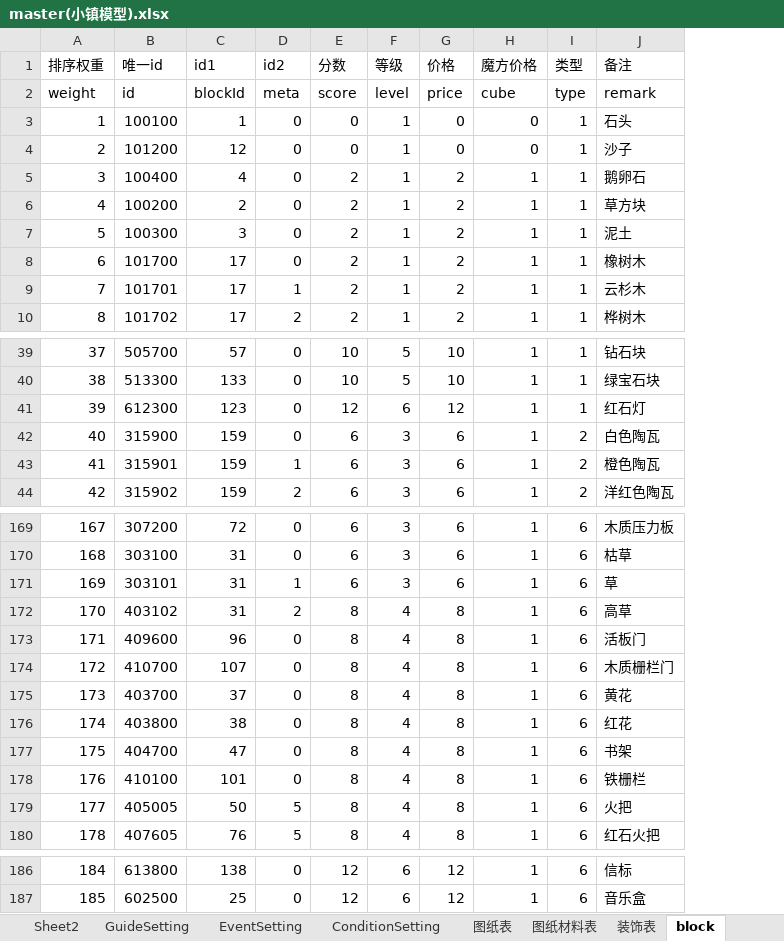
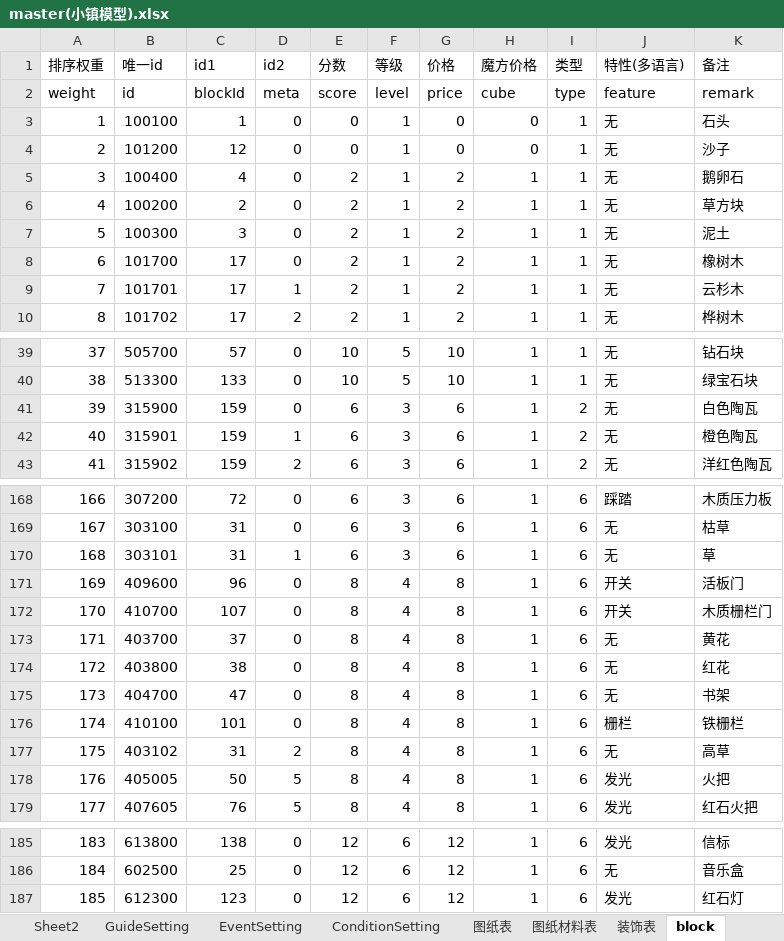
Before and after one commit to heliaoyuan10086/Game, an Excel workbook: BlockCity/master(小镇模型).xlsx, sheet block, drawn as a sheet; only a part is shown, gaps mark what is left out; values as stored, in another font and other column widths than the file's, no borders; removed rows and columns are numbered as before the commit, all else as after; the diff names each change by its address in the sheet, - before the commit and + after, or states it on an @@ line.

```diff
--- a/BlockCity/master(小镇模型).xlsx (sheet block)
+++ b/BlockCity/master(小镇模型).xlsx (sheet block)
+column J (特性(多语言)), rows 2-10: feature | 无 | 无 | 无 | 无 | 无 | 无 | 无 | 无; rows 39-43: all 无; rows 168-176: 踩踏 | 无 | 无 | 开关 | 开关 | 无 | 无 | 无 | 栅栏; rows 178-179: 发光 | 发光; rows 185-186: 发光 | 无
-row 41: 39 | 612300 | 123 | 0 | 12 | 6 | 12 | 1 | 1 | 红石灯
@@ column A (排序权重) renumbered between rows 41 and 186 @@
@@ row 172 moved to row 177: 175 @@
+row 187: 185 | 612300 | 123 | 0 | 12 | 6 | 12 | 1 | 6 | 发光 | 红石灯
```
Also changed, not shown: sheet 方块表, formulas that keep their value, 5 other files.
